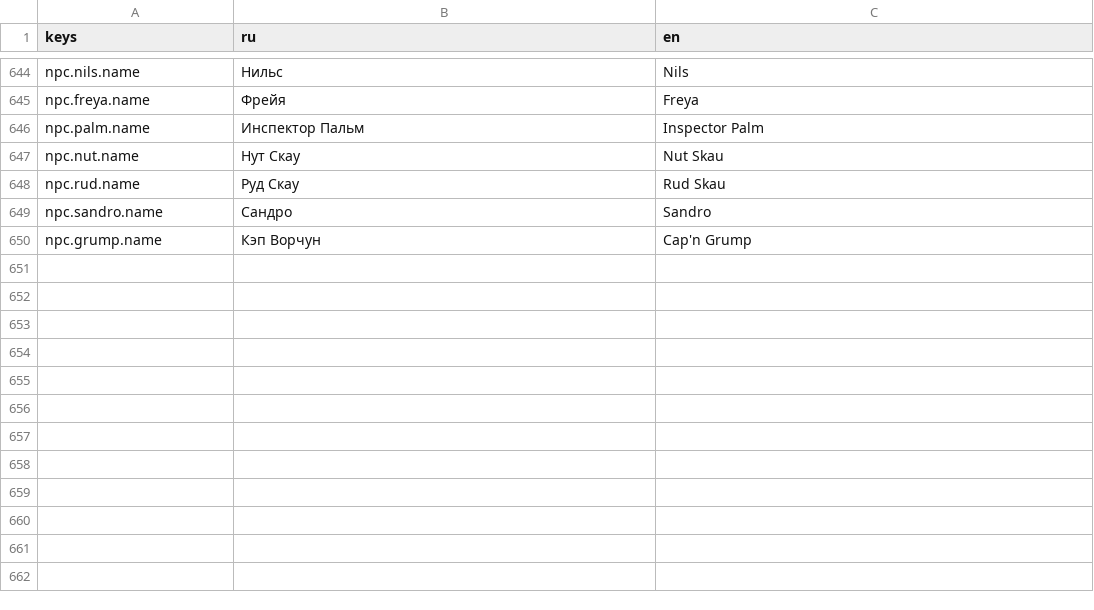
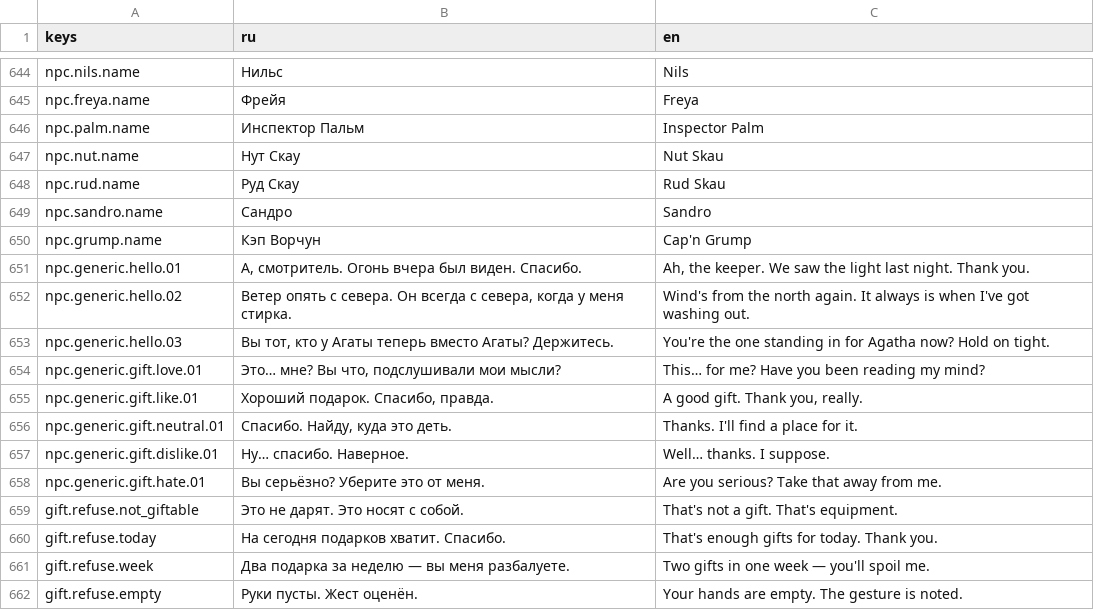
Before and after one commit to danilmotorin67-cyber/pixelgame-claude-, a CSV file: localization/strings.csv, drawn as a sheet; only a part is shown, gaps mark what is left out.

```diff
--- a/localization/strings.csv
+++ b/localization/strings.csv
@@ -650 +650,13 @@ npc.sandro.name,Сандро,Sandro
 npc.grump.name,Кэп Ворчун,Cap'n Grump
+npc.generic.hello.01,"А, смотритель. Огонь вчера был виден. Спасибо.","Ah, the keeper. We saw the light last night. Thank you."
+npc.generic.hello.02,"Ветер опять с севера. Он всегда с севера, когда у меня стирка.",Wind's from the north again. It always is when I've got washing out.
+npc.generic.hello.03,"Вы тот, кто у Агаты теперь вместо Агаты? Держитесь.",You're the one standing in for Agatha now? Hold on tight.
+npc.generic.gift.love.01,"Это… мне? Вы что, подслушивали мои мысли?",This… for me? Have you been reading my mind?
+npc.generic.gift.like.01,"Хороший подарок. Спасибо, правда.","A good gift. Thank you, really."
+npc.generic.gift.neutral.01,"Спасибо. Найду, куда это деть.",Thanks. I'll find a place for it.
+npc.generic.gift.dislike.01,Ну… спасибо. Наверное.,Well… thanks. I suppose.
+npc.generic.gift.hate.01,Вы серьёзно? Уберите это от меня.,Are you serious? Take that away from me.
+gift.refuse.not_giftable,Это не дарят. Это носят с собой.,That's not a gift. That's equipment.
+gift.refuse.today,На сегодня подарков хватит. Спасибо.,That's enough gifts for today. Thank you.
+gift.refuse.week,Два подарка за неделю — вы меня разбалуете.,Two gifts in one week — you'll spoil me.
+gift.refuse.empty,Руки пусты. Жест оценён.,Your hands are empty. The gesture is noted.
```
Also changed, not shown: 13 other files.
